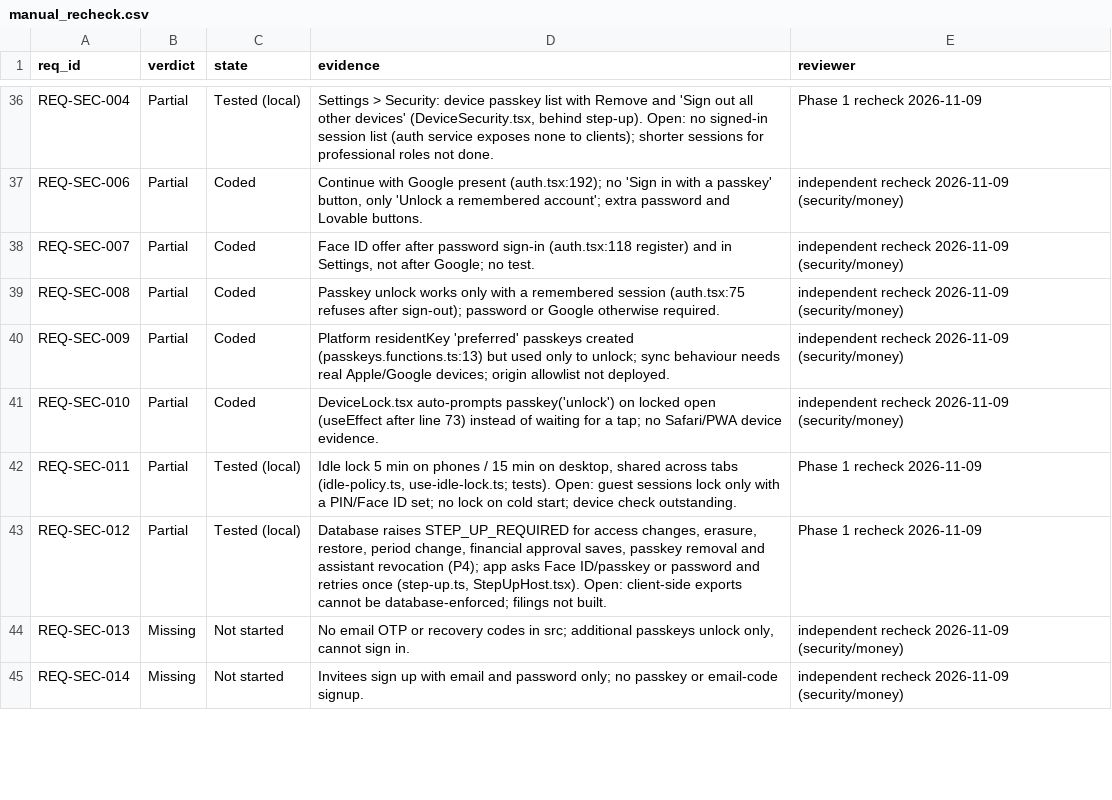
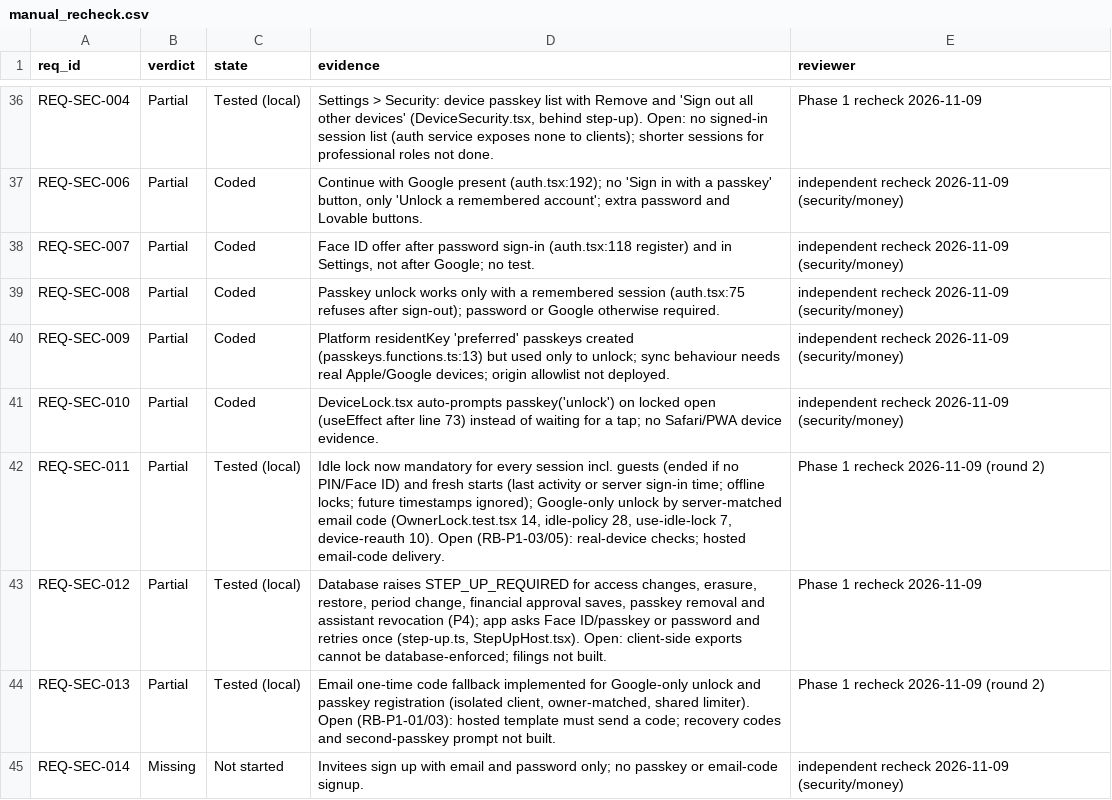
Before and after one commit to nidhikkn-maker/receipt-river-budget-compass, a CSV file: docs/registers/implementation/manual_recheck.csv, drawn as a sheet; only a part is shown, gaps mark what is left out; the diff covers the shown part only.

```diff
--- a/docs/registers/implementation/manual_recheck.csv
+++ b/docs/registers/implementation/manual_recheck.csv
@@ -41,5 +41,5 @@ REQ-SEC-009,Partial,Coded,Platform residentKey 'preferred' passkeys created (pas
 REQ-SEC-010,Partial,Coded,DeviceLock.tsx auto-prompts passkey('unlock') on locked open (useEffect after line 73) instead of waiting for a tap; no Safari/PWA device evidence.,independent recheck 2026-11-09 (security/money)
-REQ-SEC-011,Partial,Tested (local),"Idle lock 5 min on phones / 15 min on desktop, shared across tabs (idle-policy.ts, use-idle-lock.ts; tests). Open: guest sessions lock only with a PIN/Face ID set; no lock on cold start; device check outstanding.",Phase 1 recheck 2026-11-09
+REQ-SEC-011,Partial,Tested (local),"Idle lock now mandatory for every session incl. guests (ended if no PIN/Face ID) and fresh starts (last activity or server sign-in time; offline locks; future timestamps ignored); Google-only unlock by server-matched email code (OwnerLock.test.tsx 14, idle-policy 28, use-idle-lock 7, device-reauth 10). Open (RB-P1-03/05): real-device checks; hosted email-code delivery.",Phase 1 recheck 2026-11-09 (round 2)
 REQ-SEC-012,Partial,Tested (local),"Database raises STEP_UP_REQUIRED for access changes, erasure, restore, period change, financial approval saves, passkey removal and assistant revocation (P4); app asks Face ID/passkey or password and retries once (step-up.ts, StepUpHost.tsx). Open: client-side exports cannot be database-enforced; filings not built.",Phase 1 recheck 2026-11-09
-REQ-SEC-013,Missing,Not started,"No email OTP or recovery codes in src; additional passkeys unlock only, cannot sign in.",independent recheck 2026-11-09 (security/money)
+REQ-SEC-013,Partial,Tested (local),"Email one-time code fallback implemented for Google-only unlock and passkey registration (isolated client, owner-matched, shared limiter). Open (RB-P1-01/03): hosted template must send a code; recovery codes and second-passkey prompt not built.",Phase 1 recheck 2026-11-09 (round 2)
 REQ-SEC-014,Missing,Not started,Invitees sign up with email and password only; no passkey or email-code signup.,independent recheck 2026-11-09 (security/money)
```
Also changed, not shown: 12 edited cells elsewhere in this file, docs/registers/blockers/production_release_blockers.csv, docs/registers/implementation/recheck_phase1.tsv, 3 other files.
